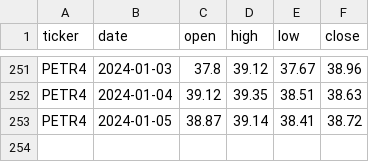
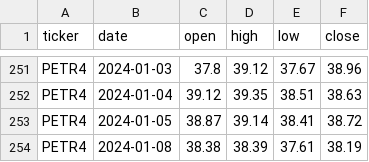
Before and after one commit to GPMLAD/DashPlotly, a CSV file: data/PETR4.csv, drawn as a sheet; only a part is shown, gaps mark what is left out.

```diff
--- a/data/PETR4.csv
+++ b/data/PETR4.csv
@@ -253 +253,2 @@ PETR4,2024-01-04,39.12,39.35,38.51,38.63
 PETR4,2024-01-05,38.87,39.14,38.41,38.72
+PETR4,2024-01-08,38.38,38.39,37.61,38.19
```
Also changed, not shown: data/CEAB3.csv, data/WEGE3.csv, 5 other files.
